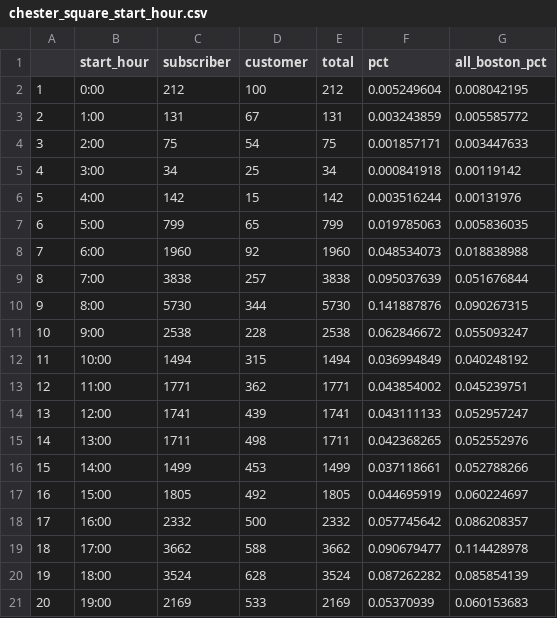
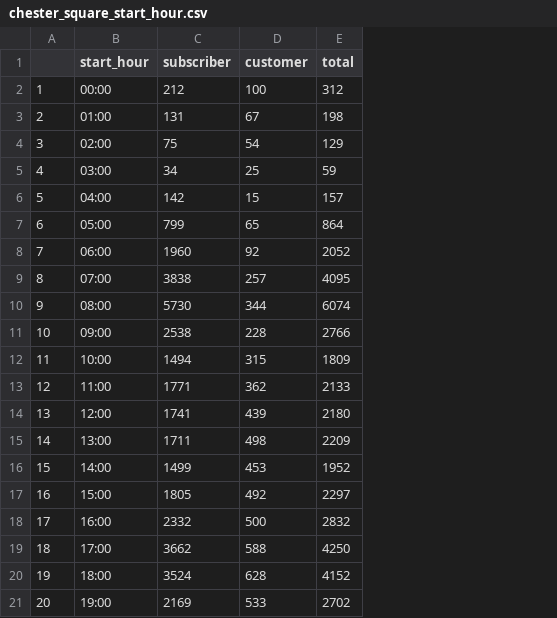
Before and after one commit to ashleyteow/project-team-7-bikes, a CSV file: data/chester_square_start_hour.csv, drawn as a sheet; only a part is shown; the diff covers the shown part only; the diff names each change by its address in the sheet, - before the commit and + after, or states it on an @@ line.

Commit message:
fixed error with total number of customers

```diff
--- a/data/chester_square_start_hour.csv
+++ b/data/chester_square_start_hour.csv
-column F (pct), rows 2-21: 0.005249604 | 0.003243859 | 0.001857171 | 0.000841918 | 0.003516244 | 0.019785063 | 0.048534073 | 0.095037639 | 0.141887876 | 0.062846672 | 0.036994849 | 0.043854002 | 0.043111133 | 0.042368265 | 0.037118661 | 0.044695919 | 0.057745642 | 0.090679477 | 0.087262282 | 0.05370939
-column G (all_boston_pct), rows 2-21: 0.008042195 | 0.005585772 | 0.003447633 | 0.00119142 | 0.00131976 | 0.005836035 | 0.018838988 | 0.051676844 | 0.090267315 | 0.055093247 | 0.040248192 | 0.045239751 | 0.052957247 | 0.052552976 | 0.052788266 | 0.060224697 | 0.086208357 | 0.114428978 | 0.085854139 | 0.060153683
-B2 (start_hour): 0:00
+B2 (start_hour): 00:00
-E2 (total): 212
+E2 (total): 312
-B3 (start_hour): 1:00
+B3 (start_hour): 01:00
-E3 (total): 131
+E3 (total): 198
-B4 (start_hour): 2:00
+B4 (start_hour): 02:00
-E4 (total): 75
+E4 (total): 129
-B5 (start_hour): 3:00
+B5 (start_hour): 03:00
-E5 (total): 34
+E5 (total): 59
-B6 (start_hour): 4:00
+B6 (start_hour): 04:00
-E6 (total): 142
+E6 (total): 157
-B7 (start_hour): 5:00
+B7 (start_hour): 05:00
-E7 (total): 799
+E7 (total): 864
-B8 (start_hour): 6:00
+B8 (start_hour): 06:00
-E8 (total): 1960
+E8 (total): 2052
-B9 (start_hour): 7:00
+B9 (start_hour): 07:00
-E9 (total): 3838
+E9 (total): 4095
-B10 (start_hour): 8:00
+B10 (start_hour): 08:00
-E10 (total): 5730
+E10 (total): 6074
-B11 (start_hour): 9:00
+B11 (start_hour): 09:00
-E11 (total): 2538
+E11 (total): 2766
-E12 (total): 1494
+E12 (total): 1809
-E13 (total): 1771
+E13 (total): 2133
-E14 (total): 1741
+E14 (total): 2180
-E15 (total): 1711
+E15 (total): 2209
-E16 (total): 1499
+E16 (total): 1952
-E17 (total): 1805
+E17 (total): 2297
-E18 (total): 2332
+E18 (total): 2832
-E19 (total): 3662
+E19 (total): 4250
-E20 (total): 3524
+E20 (total): 4152
-E21 (total): 2169
+E21 (total): 2702
```
Also changed, not shown: 1 removed row and 4 edited cells elsewhere in this file, data/chester_square_end_hour.csv, 2 other files.
